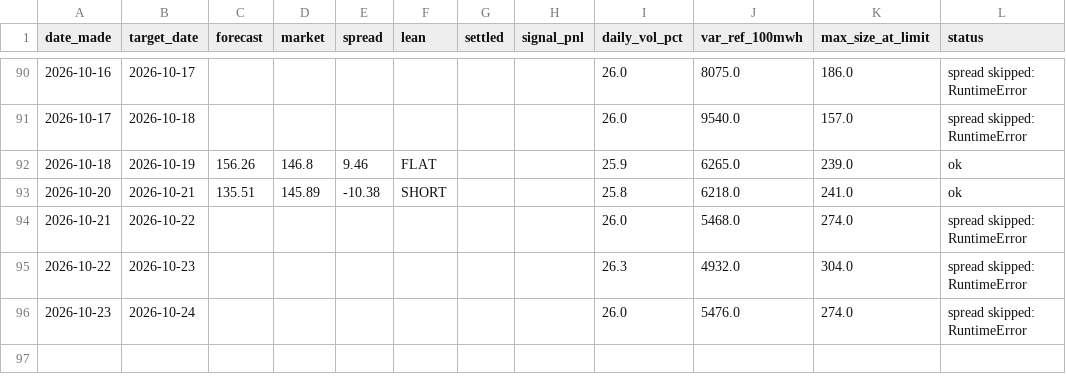
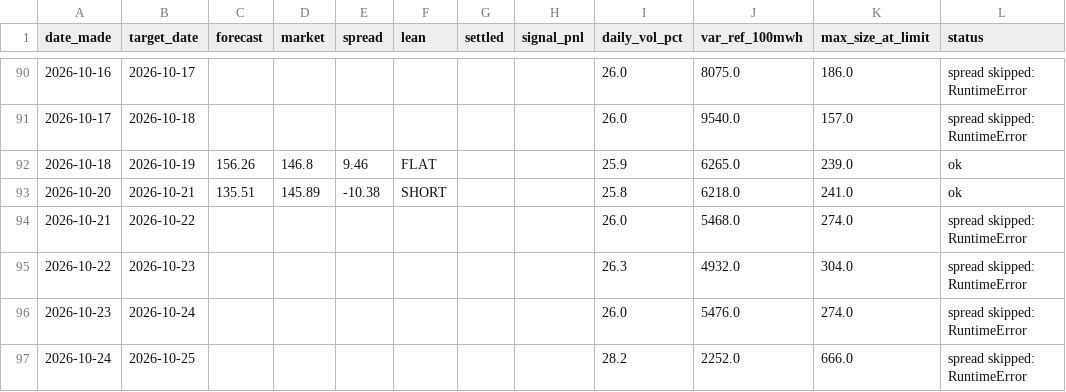
Before and after one commit to Evanssdas/gb-desk-report, a CSV file: desk_log.csv, drawn as a sheet; only a part is shown, gaps mark what is left out; the diff names each change by its address in the sheet, - before the commit and + after, or states it on an @@ line.

```diff
--- a/desk_log.csv
+++ b/desk_log.csv
+row 97: 2026-10-24 | 2026-10-25 |  |  |  |  |  |  | 28.2 | 2252.0 | 666.0 | spread skipped: RuntimeError
```
Also changed, not shown: 2 other files.
